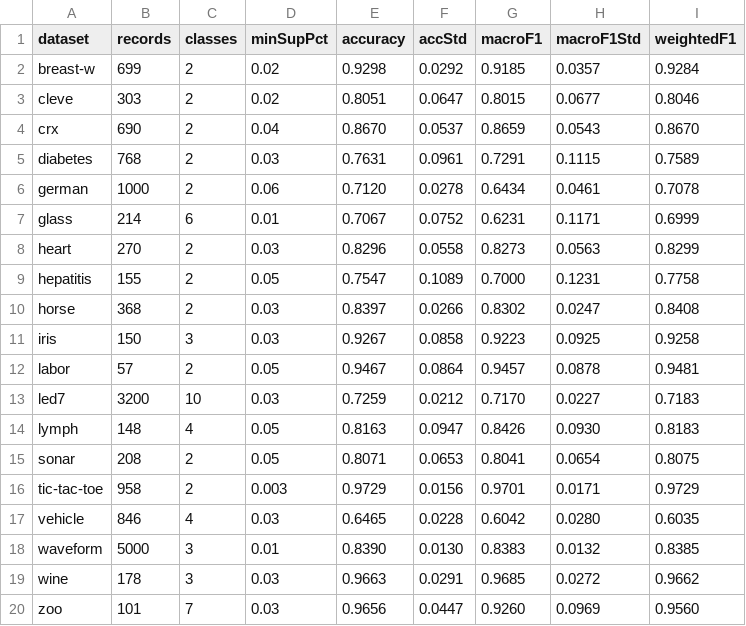
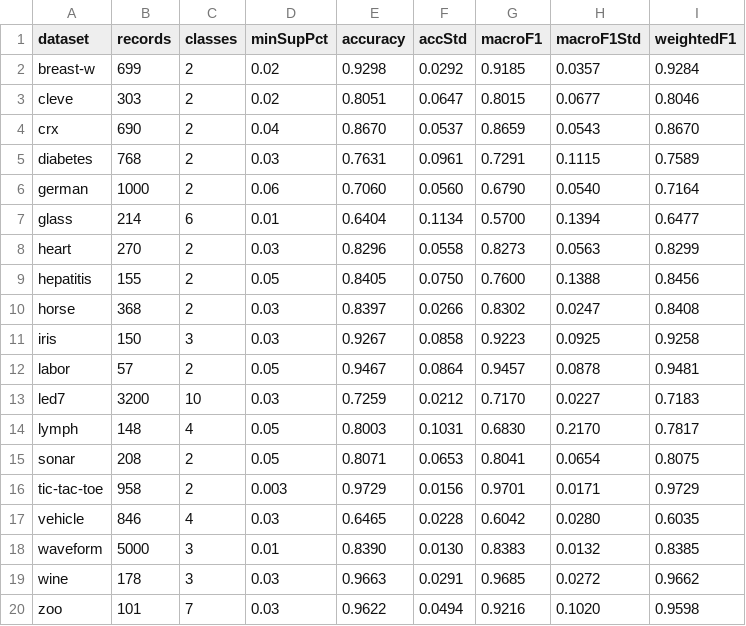
Before and after one commit to Congle666/CMAR-caitien, a CSV file: result/final_improved.csv, drawn as a sheet.

```diff
--- a/result/final_improved.csv
+++ b/result/final_improved.csv
@@ -5,6 +5,6 @@ crx,690,2,0.04,0.8670,0.0537,0.8659,0.0543,0.8670
 diabetes,768,2,0.03,0.7631,0.0961,0.7291,0.1115,0.7589
-german,1000,2,0.06,0.7120,0.0278,0.6434,0.0461,0.7078
-glass,214,6,0.01,0.7067,0.0752,0.6231,0.1171,0.6999
+german,1000,2,0.06,0.7060,0.0560,0.6790,0.0540,0.7164
+glass,214,6,0.01,0.6404,0.1134,0.5700,0.1394,0.6477
 heart,270,2,0.03,0.8296,0.0558,0.8273,0.0563,0.8299
-hepatitis,155,2,0.05,0.7547,0.1089,0.7000,0.1231,0.7758
+hepatitis,155,2,0.05,0.8405,0.0750,0.7600,0.1388,0.8456
 horse,368,2,0.03,0.8397,0.0266,0.8302,0.0247,0.8408
@@ -13,3 +13,3 @@ labor,57,2,0.05,0.9467,0.0864,0.9457,0.0878,0.9481
 led7,3200,10,0.03,0.7259,0.0212,0.7170,0.0227,0.7183
-lymph,148,4,0.05,0.8163,0.0947,0.8426,0.0930,0.8183
+lymph,148,4,0.05,0.8003,0.1031,0.6830,0.2170,0.7817
 sonar,208,2,0.05,0.8071,0.0653,0.8041,0.0654,0.8075
@@ -19,2 +19,2 @@ waveform,5000,3,0.01,0.8390,0.0130,0.8383,0.0132,0.8385
 wine,178,3,0.03,0.9663,0.0291,0.9685,0.0272,0.9662
-zoo,101,7,0.03,0.9656,0.0447,0.9260,0.0969,0.9560
+zoo,101,7,0.03,0.9622,0.0494,0.9216,0.1020,0.9598
```
Also changed, not shown: result/final_improved_per_class.csv, 4 other files.
